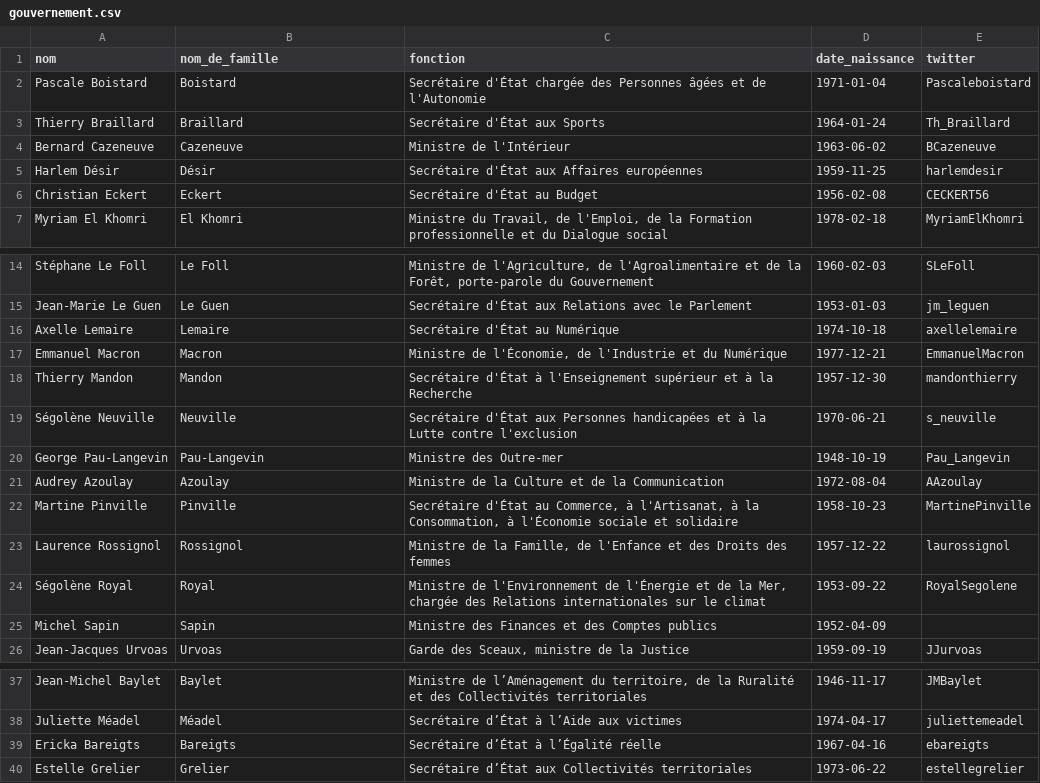
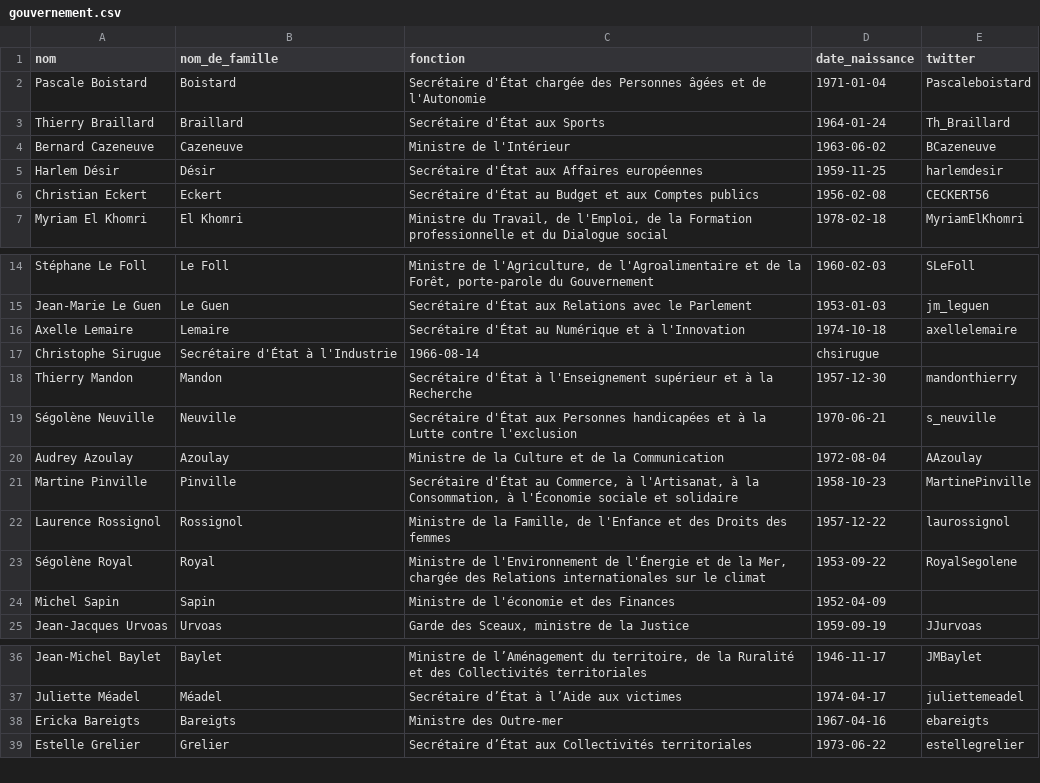
Before and after one commit to regardscitoyens/direct-parlement, a CSV file: resources/gouvernement.csv, drawn as a sheet; only a part is shown, gaps mark what is left out.

Commit message:
remaniement du 30 août 2016
suppression de Macron et de Pau-Langevin, modifications intitulés Eckert, Bareigh et Lemaire et ajout Sirugue.

```diff
--- a/resources/gouvernement.csv
+++ b/resources/gouvernement.csv
@@ -5,3 +5,3 @@ Bernard Cazeneuve,Cazeneuve,"Ministre de l'Intérieur",1963-06-02,BCazeneuve
 Harlem Désir,Désir,"Secrétaire d'État aux Affaires européennes",1959-11-25,harlemdesir
-Christian Eckert,Eckert,"Secrétaire d'État au Budget",1956-02-08,CECKERT56
+Christian Eckert,Eckert,"Secrétaire d'État au Budget et aux Comptes publics",1956-02-08,CECKERT56
 Myriam El Khomri,El Khomri,"Ministre du Travail, de l'Emploi, de la Formation professionnelle et du Dialogue social",1978-02-18,MyriamElKhomri
@@ -15,7 +15,6 @@ Stéphane Le Foll,Le Foll,"Ministre de l'Agriculture, de l'Agroalimentaire et de
 Jean-Marie Le Guen,Le Guen,"Secrétaire d'État aux Relations avec le Parlement",1953-01-03,jm_leguen
-Axelle Lemaire,Lemaire,"Secrétaire d'État au Numérique",1974-10-18,axellelemaire
-Emmanuel Macron,Macron,"Ministre de l'Économie, de l'Industrie et du Numérique",1977-12-21,EmmanuelMacron
+Axelle Lemaire,Lemaire,"Secrétaire d'État au Numérique et à l'Innovation",1974-10-18,axellelemaire
+Christophe Sirugue,"Secrétaire d'État à l'Industrie",1966-08-14,chsirugue
 Thierry Mandon,Mandon,"Secrétaire d'État à l'Enseignement supérieur et à la Recherche",1957-12-30,mandonthierry
 Ségolène Neuville,Neuville,"Secrétaire d'État aux Personnes handicapées et à la Lutte contre l'exclusion",1970-06-21,s_neuville
-George Pau-Langevin,Pau-Langevin,"Ministre des Outre-mer",1948-10-19,Pau_Langevin
 Audrey Azoulay,Azoulay,"Ministre de la Culture et de la Communication",1972-08-04,AAzoulay
@@ -24,3 +23,3 @@ Laurence Rossignol,Rossignol,"Ministre de la Famille, de l'Enfance et des Droits
 Ségolène Royal,Royal,"Ministre de l'Environnement de l'Énergie et de la Mer, chargée des Relations internationales sur le climat",1953-09-22,RoyalSegolene
-Michel Sapin,Sapin,"Ministre des Finances et des Comptes publics",1952-04-09,
+Michel Sapin,Sapin,"Ministre de l'économie et des Finances",1952-04-09,
 Jean-Jacques Urvoas,Urvoas,"Garde des Sceaux, ministre de la Justice",1959-09-19,JJurvoas
@@ -38,3 +37,3 @@ Jean-Michel Baylet,Baylet,"Ministre de l’Aménagement du territoire, de la Rur
 Juliette Méadel,Méadel,"Secrétaire d’État à l’Aide aux victimes",1974-04-17,juliettemeadel
-Ericka Bareigts,Bareigts,"Secrétaire d’État à l’Égalité réelle",1967-04-16,ebareigts
+Ericka Bareigts,Bareigts,"Ministre des Outre-mer",1967-04-16,ebareigts
 Estelle Grelier,Grelier,"Secrétaire d’État aux Collectivités territoriales",1973-06-22,estellegrelier
```
